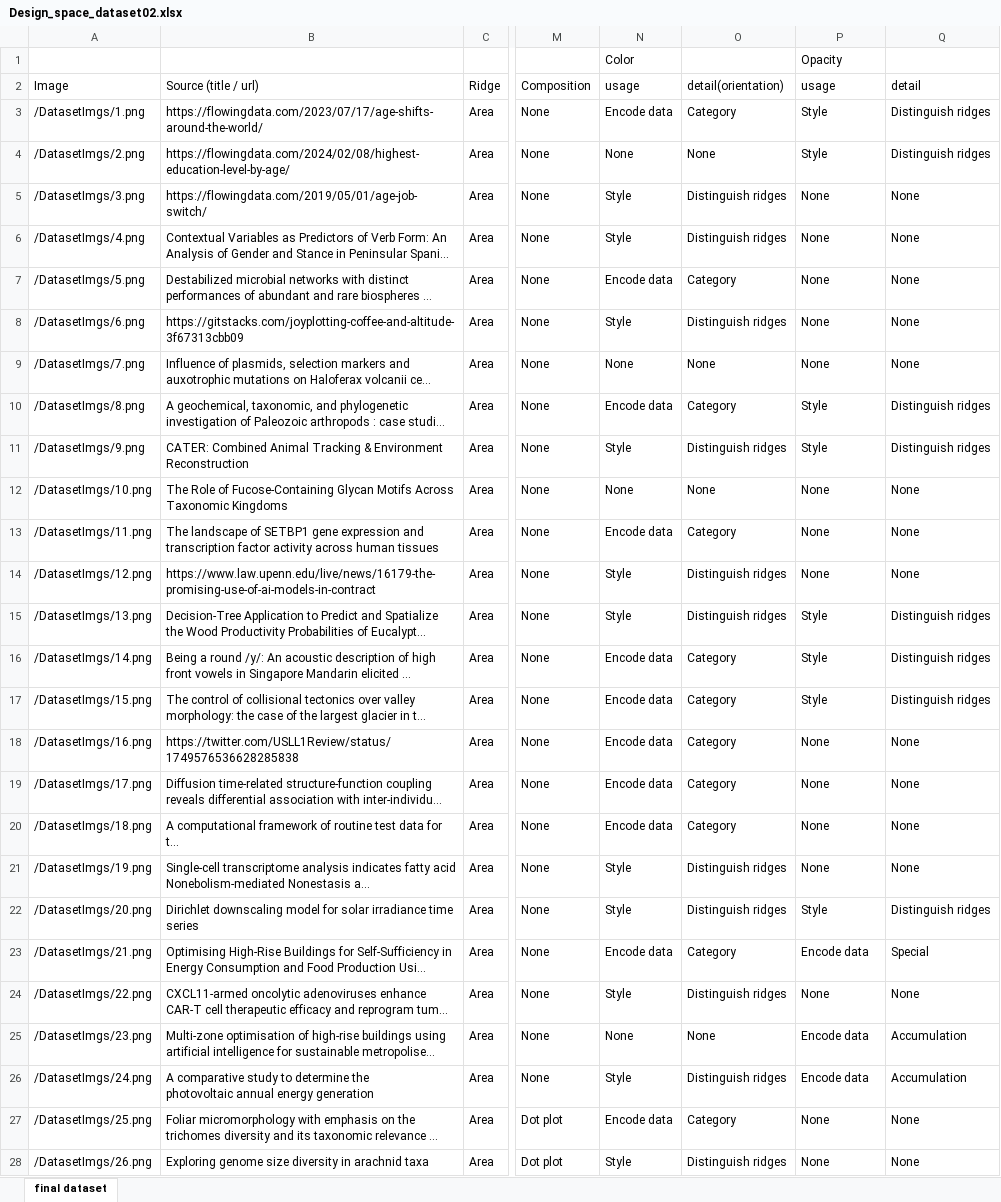
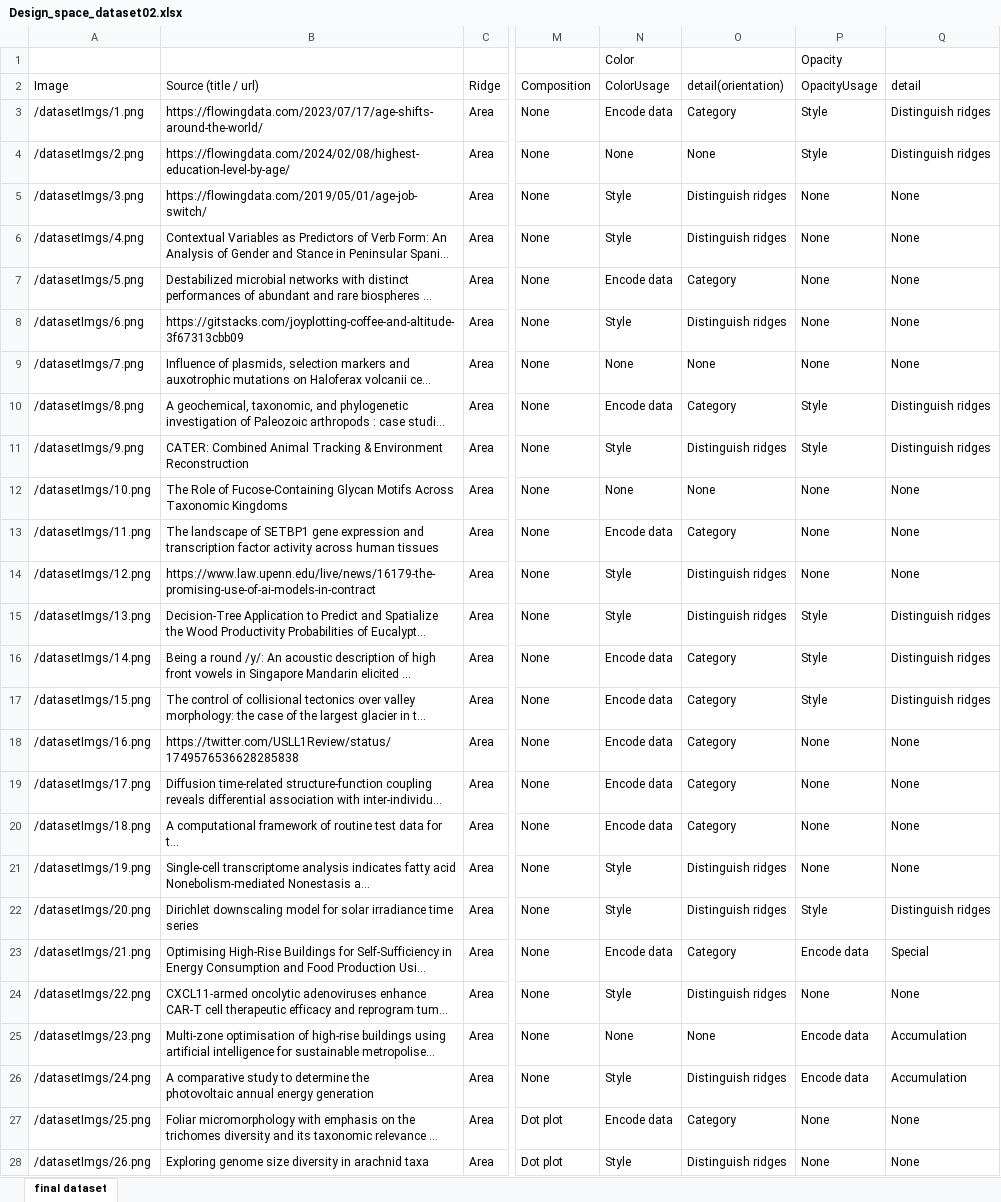
Before and after one commit to RidgeBuilder/RidgeBuilder, an Excel workbook: docs/Design_space_dataset02.xlsx, sheet final dataset, drawn as a sheet; only a part is shown, gaps mark what is left out; long unchanged cells end in …; values as stored, in another font and other column widths than the file's, no borders; charts and pictures not drawn; the diff covers the shown part only; the diff names each change by its address in the sheet, - before the commit and + after, or states it on an @@ line.

Commit message:
datasetUrl

```diff
--- a/docs/Design_space_dataset02.xlsx (sheet final dataset)
+++ b/docs/Design_space_dataset02.xlsx (sheet final dataset)
-N2: usage
+N2: ColorUsage
-P2: usage
+P2: OpacityUsage
-A3 (Image): /DatasetImgs/1.png
+A3 (Image): /datasetImgs/1.png
-A4 (Image): /DatasetImgs/2.png
+A4 (Image): /datasetImgs/2.png
-A5 (Image): /DatasetImgs/3.png
+A5 (Image): /datasetImgs/3.png
-A6 (Image): /DatasetImgs/4.png
+A6 (Image): /datasetImgs/4.png
-A7 (Image): /DatasetImgs/5.png
+A7 (Image): /datasetImgs/5.png
-A8 (Image): /DatasetImgs/6.png
+A8 (Image): /datasetImgs/6.png
-A9 (Image): /DatasetImgs/7.png
+A9 (Image): /datasetImgs/7.png
-A10 (Image): /DatasetImgs/8.png
+A10 (Image): /datasetImgs/8.png
-A11 (Image): /DatasetImgs/9.png
+A11 (Image): /datasetImgs/9.png
-A12 (Image): /DatasetImgs/10.png
+A12 (Image): /datasetImgs/10.png
-A13 (Image): /DatasetImgs/11.png
+A13 (Image): /datasetImgs/11.png
-A14 (Image): /DatasetImgs/12.png
+A14 (Image): /datasetImgs/12.png
-A15 (Image): /DatasetImgs/13.png
+A15 (Image): /datasetImgs/13.png
-A16 (Image): /DatasetImgs/14.png
+A16 (Image): /datasetImgs/14.png
-A17 (Image): /DatasetImgs/15.png
+A17 (Image): /datasetImgs/15.png
-A18 (Image): /DatasetImgs/16.png
+A18 (Image): /datasetImgs/16.png
-A19 (Image): /DatasetImgs/17.png
+A19 (Image): /datasetImgs/17.png
-A20 (Image): /DatasetImgs/18.png
+A20 (Image): /datasetImgs/18.png
-A21 (Image): /DatasetImgs/19.png
+A21 (Image): /datasetImgs/19.png
-A22 (Image): /DatasetImgs/20.png
+A22 (Image): /datasetImgs/20.png
-A23 (Image): /DatasetImgs/21.png
+A23 (Image): /datasetImgs/21.png
-A24 (Image): /DatasetImgs/22.png
+A24 (Image): /datasetImgs/22.png
-A25 (Image): /DatasetImgs/23.png
+A25 (Image): /datasetImgs/23.png
-A26 (Image): /DatasetImgs/24.png
+A26 (Image): /datasetImgs/24.png
-A27 (Image): /DatasetImgs/25.png
+A27 (Image): /datasetImgs/25.png
-A28 (Image): /DatasetImgs/26.png
+A28 (Image): /datasetImgs/26.png
```
Also changed, not shown: 155 edited cells elsewhere in this sheet, hidden cells, public/Design_space_dataset02.xlsx, 5 other files.
